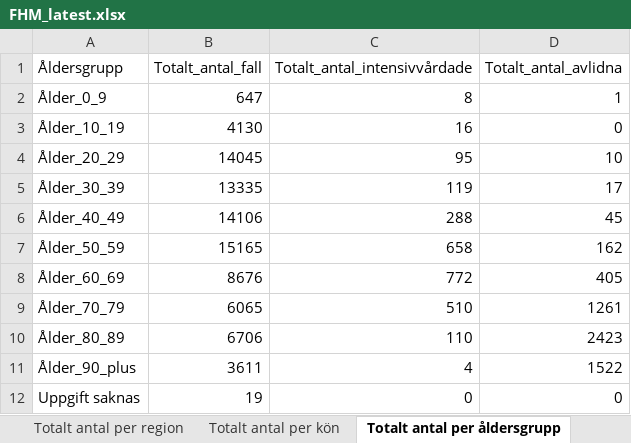
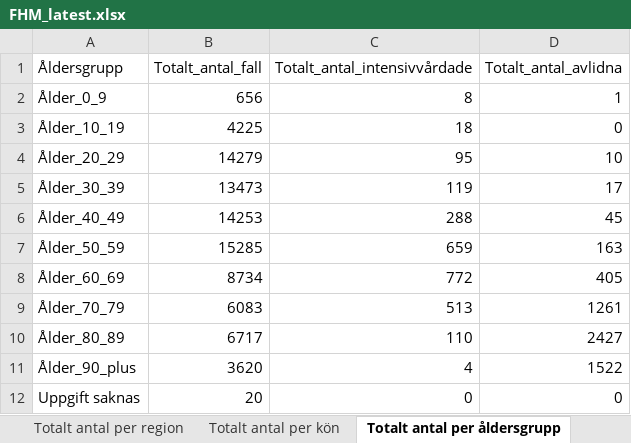
Before and after one commit to adamaltmejd/sse_cern, an Excel workbook: data/FHM/FHM_latest.xlsx, sheet Totalt antal per åldersgrupp, drawn as a sheet; values as stored, in another font and other column widths than the file's, no borders; the diff names each change by its address in the sheet, - before the commit and + after, or states it on an @@ line.

```diff
--- a/data/FHM/FHM_latest.xlsx (sheet Totalt antal per åldersgrupp)
+++ b/data/FHM/FHM_latest.xlsx (sheet Totalt antal per åldersgrupp)
-B2 (Totalt_antal_fall): 647
+B2 (Totalt_antal_fall): 656
-B3 (Totalt_antal_fall): 4130
+B3 (Totalt_antal_fall): 4225
-C3 (Totalt_antal_intensivvårdade): 16
+C3 (Totalt_antal_intensivvårdade): 18
-B4 (Totalt_antal_fall): 14045
+B4 (Totalt_antal_fall): 14279
-B5 (Totalt_antal_fall): 13335
+B5 (Totalt_antal_fall): 13473
-B6 (Totalt_antal_fall): 14106
+B6 (Totalt_antal_fall): 14253
-B7 (Totalt_antal_fall): 15165
+B7 (Totalt_antal_fall): 15285
-C7 (Totalt_antal_intensivvårdade): 658
+C7 (Totalt_antal_intensivvårdade): 659
-D7 (Totalt_antal_avlidna): 162
+D7 (Totalt_antal_avlidna): 163
-B8 (Totalt_antal_fall): 8676
+B8 (Totalt_antal_fall): 8734
-B9 (Totalt_antal_fall): 6065
+B9 (Totalt_antal_fall): 6083
-C9 (Totalt_antal_intensivvårdade): 510
+C9 (Totalt_antal_intensivvårdade): 513
-B10 (Totalt_antal_fall): 6706
+B10 (Totalt_antal_fall): 6717
-D10 (Totalt_antal_avlidna): 2423
+D10 (Totalt_antal_avlidna): 2427
-B11 (Totalt_antal_fall): 3611
+B11 (Totalt_antal_fall): 3620
-B12 (Totalt_antal_fall): 19
+B12 (Totalt_antal_fall): 20
```
Also changed, not shown: sheet Antal per dag region, sheet Totalt antal per region, sheet Antal avlidna per dag, sheet Antal intensivvårdade per dag, sheet Totalt antal per kön, other sheet tabs, 3 other files.
